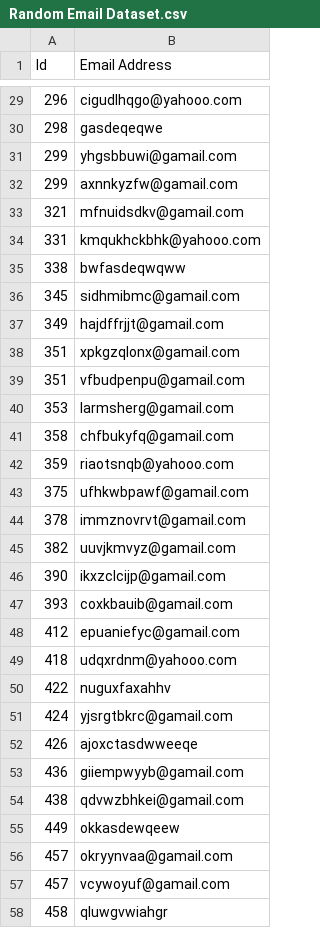
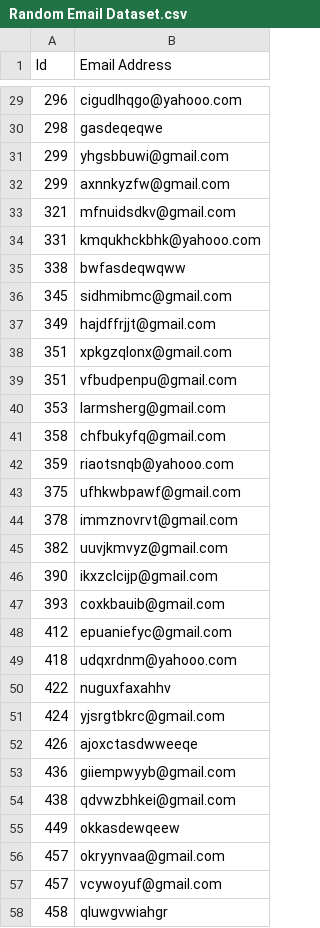
Before and after one commit to npntraining/sample-datasets, a CSV file: Random Email Dataset.csv, drawn as a sheet; only a part is shown, gaps mark what is left out; the diff covers the shown part only.

```diff
--- a/Random Email Dataset.csv
+++ b/Random Email Dataset.csv
@@ -30,29 +30,29 @@ Id,Email Address
 298,gasdeqeqwe
-299,yhgsbbuwi@gamail.com
-299,axnnkyzfw@gamail.com
-321,mfnuidsdkv@gamail.com
+299,yhgsbbuwi@gmail.com
+299,axnnkyzfw@gmail.com
+321,mfnuidsdkv@gmail.com
 331,kmqukhckbhk@yahooo.com
 338,bwfasdeqwqww
-345,sidhmibmc@gamail.com
-349,hajdffrjjt@gamail.com
-351,xpkgzqlonx@gamail.com
-351,vfbudpenpu@gamail.com
-353,larmsherg@gamail.com
-358,chfbukyfq@gamail.com
+345,sidhmibmc@gmail.com
+349,hajdffrjjt@gmail.com
+351,xpkgzqlonx@gmail.com
+351,vfbudpenpu@gmail.com
+353,larmsherg@gmail.com
+358,chfbukyfq@gmail.com
 359,riaotsnqb@yahooo.com
-375,ufhkwbpawf@gamail.com
-378,immznovrvt@gamail.com
-382,uuvjkmvyz@gamail.com
-390,ikxzclcijp@gamail.com
-393,coxkbauib@gamail.com
-412,epuaniefyc@gamail.com
+375,ufhkwbpawf@gmail.com
+378,immznovrvt@gmail.com
+382,uuvjkmvyz@gmail.com
+390,ikxzclcijp@gmail.com
+393,coxkbauib@gmail.com
+412,epuaniefyc@gmail.com
 418,udqxrdnm@yahooo.com
 422,nuguxfaxahhv
-424,yjsrgtbkrc@gamail.com
+424,yjsrgtbkrc@gmail.com
 426,ajoxctasdwweeqe
-436,giiempwyyb@gamail.com
-438,qdvwzbhkei@gamail.com
+436,giiempwyyb@gmail.com
+438,qdvwzbhkei@gmail.com
 449,okkasdewqeew
-457,okryynvaa@gamail.com
-457,vcywoyuf@gamail.com
+457,okryynvaa@gmail.com
+457,vcywoyuf@gmail.com
 458,qluwgvwiahgr
```
Also changed, not shown: 80 edited cells elsewhere in this file, 3 other files.
